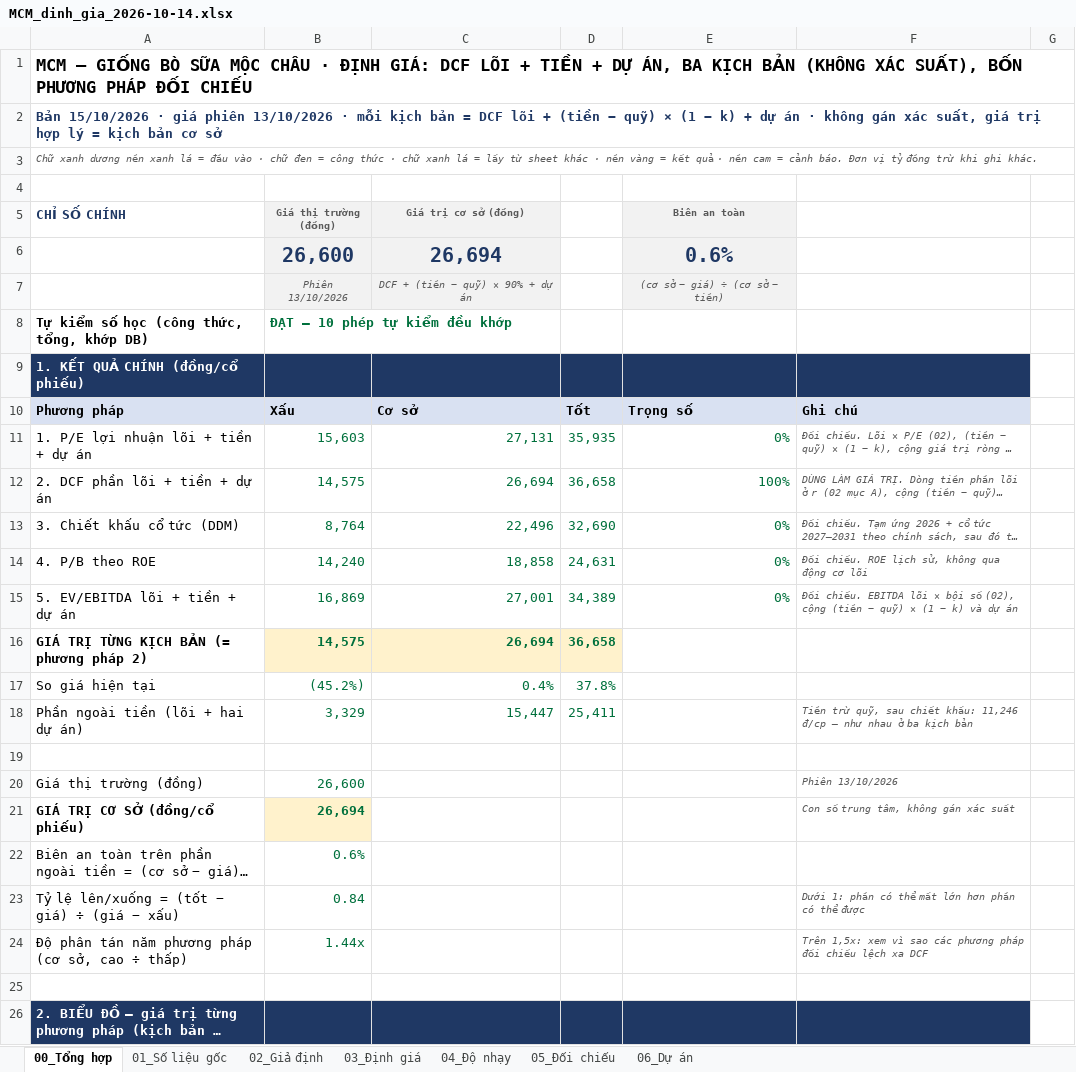
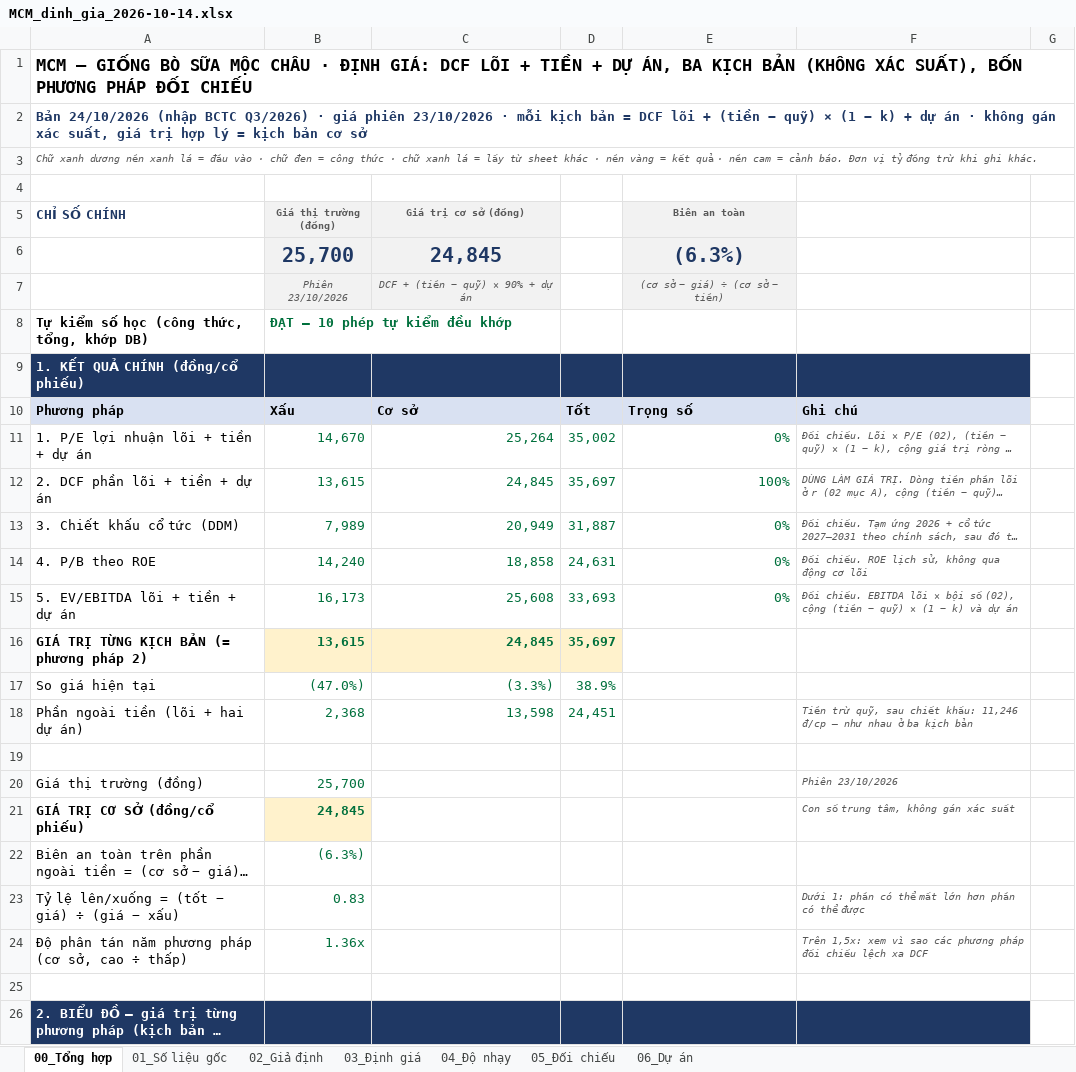
Before and after one commit to luanvd1704/fairlineresearch-landing, an Excel workbook: public/phan-tich/mcm/MCM_dinh_gia_2026-10-14.xlsx, sheet 00_Tổng hợp, drawn as a sheet; only a part is shown; long unchanged cells end in …; values as stored, in another font and other column widths than the file's, no borders; charts and pictures and conditional formats not drawn; removed rows and columns are numbered as before the commit, all else as after; the diff covers the shown part only; the diff names each change by its address in the sheet, - before the commit and + after, or states it on an @@ line.

```diff
--- a/public/phan-tich/mcm/MCM_dinh_gia_2026-10-14.xlsx (sheet 00_Tổng hợp)
+++ b/public/phan-tich/mcm/MCM_dinh_gia_2026-10-14.xlsx (sheet 00_Tổng hợp)
-A2 (CHỈ SỐ CHÍNH): Bản 15/10/2026 · giá phiên 13/10/2026 · mỗi…
+A2 (CHỈ SỐ CHÍNH): Bản 24/10/2026 (nhập BCTC Q3/2026) · giá phiên 23/10/2026 · mỗi…
-row 6:  | 26,600 | 26,694 |  | 0.6%
+row 6:  | 25,700 | 24,845 |  | (6.3%)
-B7 (Giá thị trường (đồng)): Phiên 13/10/2026
+B7 (Giá thị trường (đồng)): Phiên 23/10/2026
-B11 (Giá thị trường (đồng)): 15,603
+B11 (Giá thị trường (đồng)): 14,670
-C11 (Giá trị cơ sở (đồng)): 27,131
+C11 (Giá trị cơ sở (đồng)): 25,264
-D11: 35,935
+D11: 35,002
-B12 (Giá thị trường (đồng)): 14,575
+B12 (Giá thị trường (đồng)): 13,615
-C12 (Giá trị cơ sở (đồng)): 26,694
+C12 (Giá trị cơ sở (đồng)): 24,845
-D12: 36,658
+D12: 35,697
-B13 (Giá thị trường (đồng)): 8,764
+B13 (Giá thị trường (đồng)): 7,989
-C13 (Giá trị cơ sở (đồng)): 22,496
+C13 (Giá trị cơ sở (đồng)): 20,949
-D13: 32,690
+D13: 31,887
-B15 (Giá thị trường (đồng)): 16,869
+B15 (Giá thị trường (đồng)): 16,173
-C15 (Giá trị cơ sở (đồng)): 27,001
+C15 (Giá trị cơ sở (đồng)): 25,608
-D15: 34,389
+D15: 33,693
-row 16: GIÁ TRỊ TỪNG KỊCH BẢN (= phương pháp 2) | 14,575 | 26,694 | 36,658
+row 16: GIÁ TRỊ TỪNG KỊCH BẢN (= phương pháp 2) | 13,615 | 24,845 | 35,697
-B17 (Giá thị trường (đồng)): (45.2%)
+B17 (Giá thị trường (đồng)): (47.0%)
-C17 (Giá trị cơ sở (đồng)): 0.4%
+C17 (Giá trị cơ sở (đồng)): (3.3%)
-D17: 37.8%
+D17: 38.9%
-B18 (Giá thị trường (đồng)): 3,329
+B18 (Giá thị trường (đồng)): 2,368
-C18 (Giá trị cơ sở (đồng)): 15,447
+C18 (Giá trị cơ sở (đồng)): 13,598
-D18: 25,411
+D18: 24,451
-B20 (Giá thị trường (đồng)): 26,600
+B20 (Giá thị trường (đồng)): 25,700
-F20: Phiên 13/10/2026
+F20: Phiên 23/10/2026
-B21 (Giá thị trường (đồng)): 26,694
+B21 (Giá thị trường (đồng)): 24,845
-B22 (Giá thị trường (đồng)): 0.6%
+B22 (Giá thị trường (đồng)): (6.3%)
-B23 (Giá thị trường (đồng)): 0.84
+B23 (Giá thị trường (đồng)): 0.83
-B24 (Giá thị trường (đồng)): 1.44x
+B24 (Giá thị trường (đồng)): 1.36x
```
Also changed, not shown: 4 added rows, 4 removed rows and 6 edited cells elsewhere in this sheet, sheet 03_Định giá, sheet 04_Độ nhạy, sheet 01_Số liệu gốc, sheet 05_Đối chiếu, sheet 02_Giả định, sheet 06_Dự án, formulas that keep their value, charts or pictures, 4 other files.
